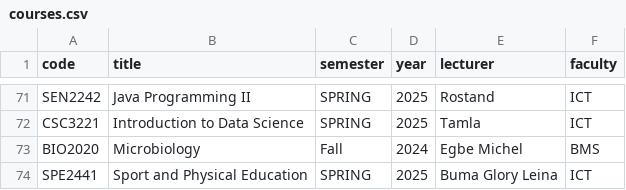
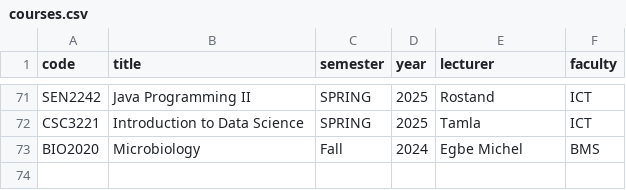
Before and after one commit to Joel-Fah/ictu-complaint-desk, a CSV file: src/backend/core/data/courses.csv, drawn as a sheet; only a part is shown, gaps mark what is left out.

```diff
--- a/src/backend/core/data/courses.csv
+++ b/src/backend/core/data/courses.csv
@@ -73,2 +73 @@ CSC3221,Introduction to Data Science,SPRING,2025,Tamla,ICT
 BIO2020,Microbiology,Fall,2024,Egbe Michel,BMS
-SPE2441,Sport and Physical Education,SPRING,2025,Buma Glory Leina,ICT
```
Also changed, not shown: src/backend/core/data/admins.csv, 5 other files.
